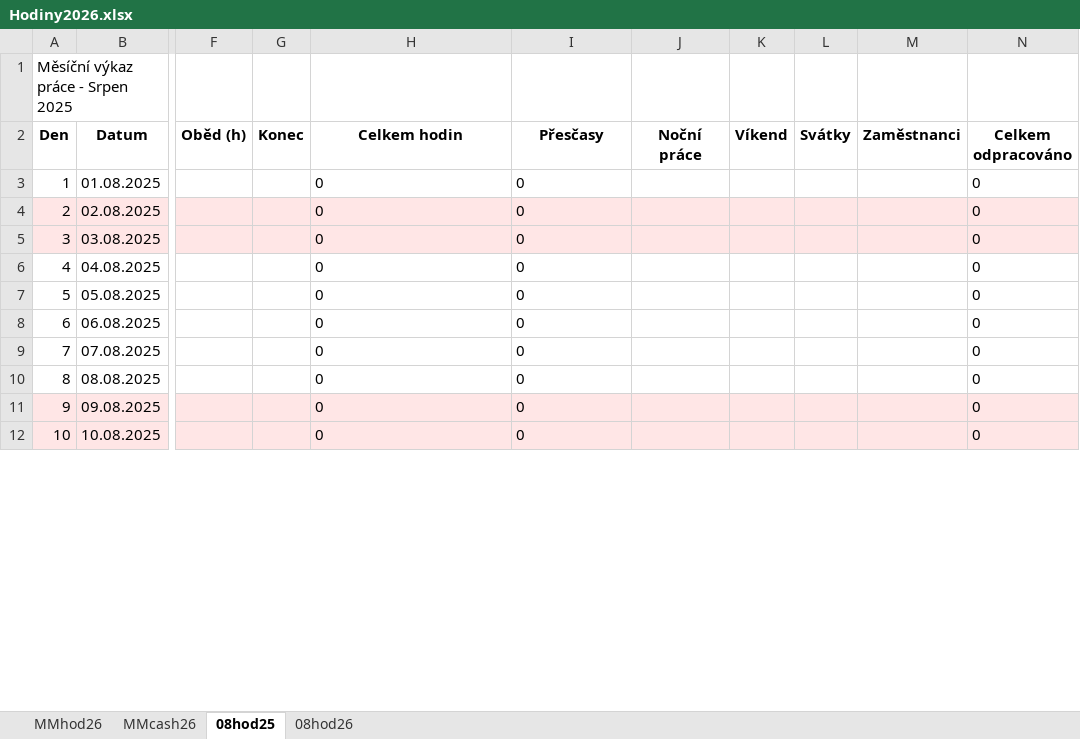
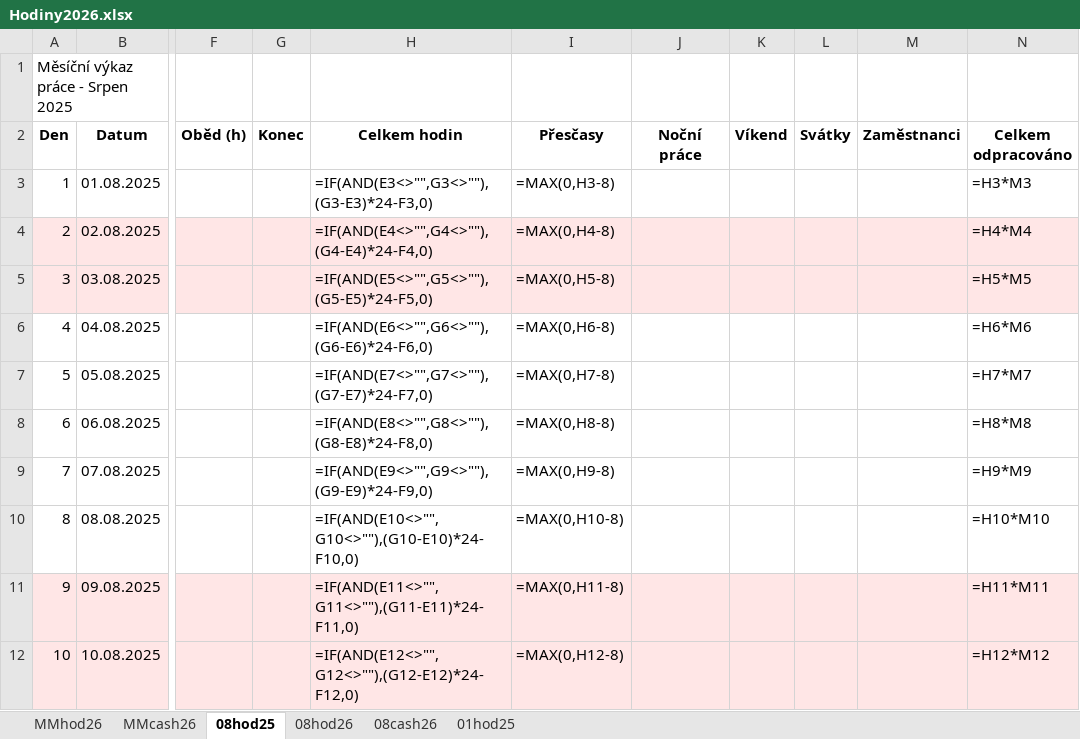
Before and after one commit to CowleyCZE/hodiny, an Excel workbook: excel/Hodiny2026.xlsx, sheet 08hod25, drawn as a sheet; only a part is shown, gaps mark what is left out; values as stored, in another font and other column widths than the file's, no borders; formulas without a stored value are shown as written; charts and pictures not drawn; the diff covers the shown part only; the diff names each change by its address in the sheet, - before the commit and + after, or states it on an @@ line.

Commit message:
feat(excel): add cash sheet MMcash26 expense recording and zalohy integration

```diff
--- a/excel/Hodiny2026.xlsx (sheet 08hod25)
+++ b/excel/Hodiny2026.xlsx (sheet 08hod25)
+sheet tab: 08cash26
+sheet tab: 01hod25
-H3 (Celkem hodin): 0
+H3 (Celkem hodin): =IF(AND(E3<>"",G3<>""),(G3-E3)*24-F3,0)
-I3 (Přesčasy): 0
+I3 (Přesčasy): =MAX(0,H3-8)
-N3 (Celkem odpracováno): 0
+N3 (Celkem odpracováno): =H3*M3
-H4 (Celkem hodin): 0
+H4 (Celkem hodin): =IF(AND(E4<>"",G4<>""),(G4-E4)*24-F4,0)
-I4 (Přesčasy): 0
+I4 (Přesčasy): =MAX(0,H4-8)
-N4 (Celkem odpracováno): 0
+N4 (Celkem odpracováno): =H4*M4
-H5 (Celkem hodin): 0
+H5 (Celkem hodin): =IF(AND(E5<>"",G5<>""),(G5-E5)*24-F5,0)
-I5 (Přesčasy): 0
+I5 (Přesčasy): =MAX(0,H5-8)
-N5 (Celkem odpracováno): 0
+N5 (Celkem odpracováno): =H5*M5
-H6 (Celkem hodin): 0
+H6 (Celkem hodin): =IF(AND(E6<>"",G6<>""),(G6-E6)*24-F6,0)
-I6 (Přesčasy): 0
+I6 (Přesčasy): =MAX(0,H6-8)
-N6 (Celkem odpracováno): 0
+N6 (Celkem odpracováno): =H6*M6
-H7 (Celkem hodin): 0
+H7 (Celkem hodin): =IF(AND(E7<>"",G7<>""),(G7-E7)*24-F7,0)
-I7 (Přesčasy): 0
+I7 (Přesčasy): =MAX(0,H7-8)
-N7 (Celkem odpracováno): 0
+N7 (Celkem odpracováno): =H7*M7
-H8 (Celkem hodin): 0
+H8 (Celkem hodin): =IF(AND(E8<>"",G8<>""),(G8-E8)*24-F8,0)
-I8 (Přesčasy): 0
+I8 (Přesčasy): =MAX(0,H8-8)
-N8 (Celkem odpracováno): 0
+N8 (Celkem odpracováno): =H8*M8
-H9 (Celkem hodin): 0
+H9 (Celkem hodin): =IF(AND(E9<>"",G9<>""),(G9-E9)*24-F9,0)
-I9 (Přesčasy): 0
+I9 (Přesčasy): =MAX(0,H9-8)
-N9 (Celkem odpracováno): 0
+N9 (Celkem odpracováno): =H9*M9
-H10 (Celkem hodin): 0
+H10 (Celkem hodin): =IF(AND(E10<>"",G10<>""),(G10-E10)*24-F10,0)
-I10 (Přesčasy): 0
+I10 (Přesčasy): =MAX(0,H10-8)
-N10 (Celkem odpracováno): 0
+N10 (Celkem odpracováno): =H10*M10
-H11 (Celkem hodin): 0
+H11 (Celkem hodin): =IF(AND(E11<>"",G11<>""),(G11-E11)*24-F11,0)
-I11 (Přesčasy): 0
+I11 (Přesčasy): =MAX(0,H11-8)
-N11 (Celkem odpracováno): 0
+N11 (Celkem odpracováno): =H11*M11
-H12 (Celkem hodin): 0
+H12 (Celkem hodin): =IF(AND(E12<>"",G12<>""),(G12-E12)*24-F12,0)
-I12 (Přesčasy): 0
+I12 (Přesčasy): =MAX(0,H12-8)
-N12 (Celkem odpracováno): 0
+N12 (Celkem odpracováno): =H12*M12
```
Also changed, not shown: 76 edited cells elsewhere in this sheet, sheet MMcash26, sheet MMhod26, sheet 08hod26, charts or pictures, excel/Hodiny_Cap.xlsx, 2 other files.
